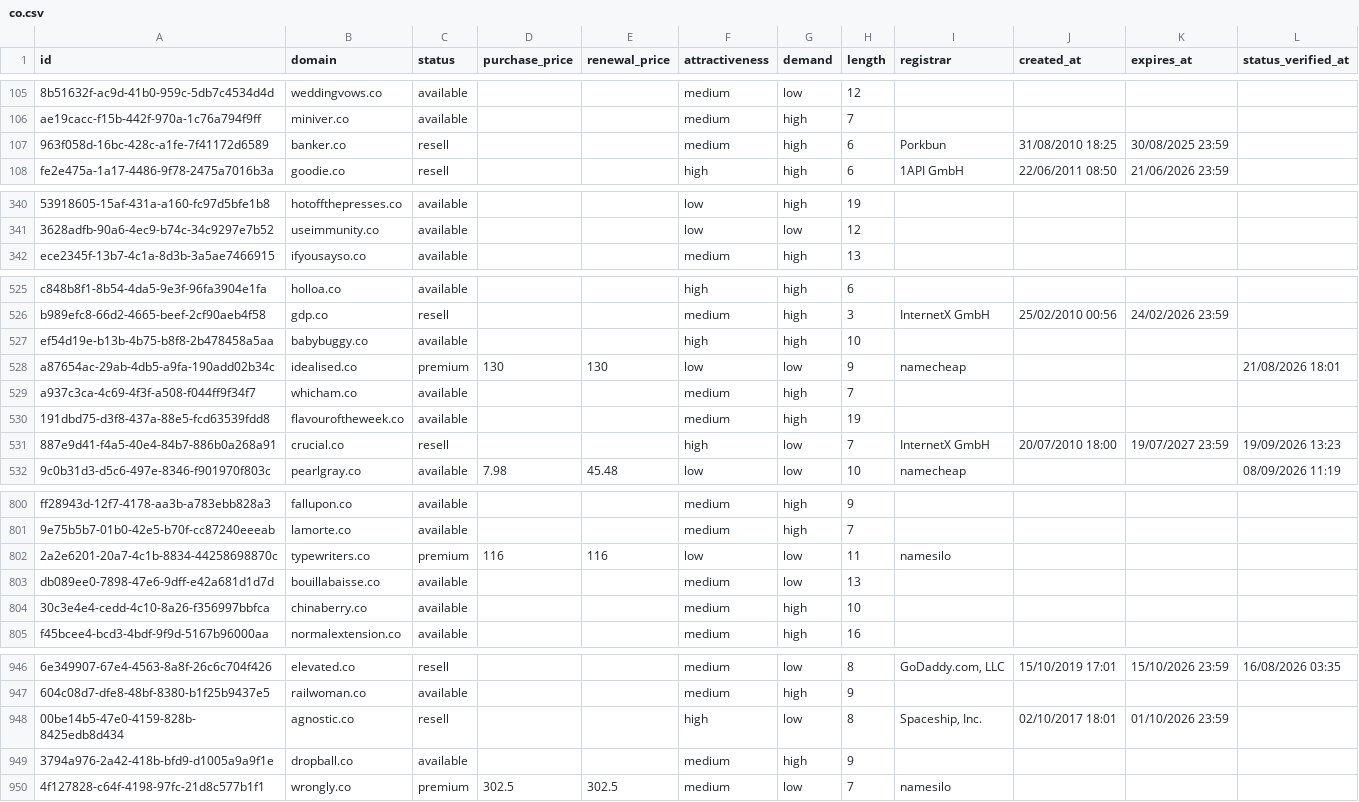
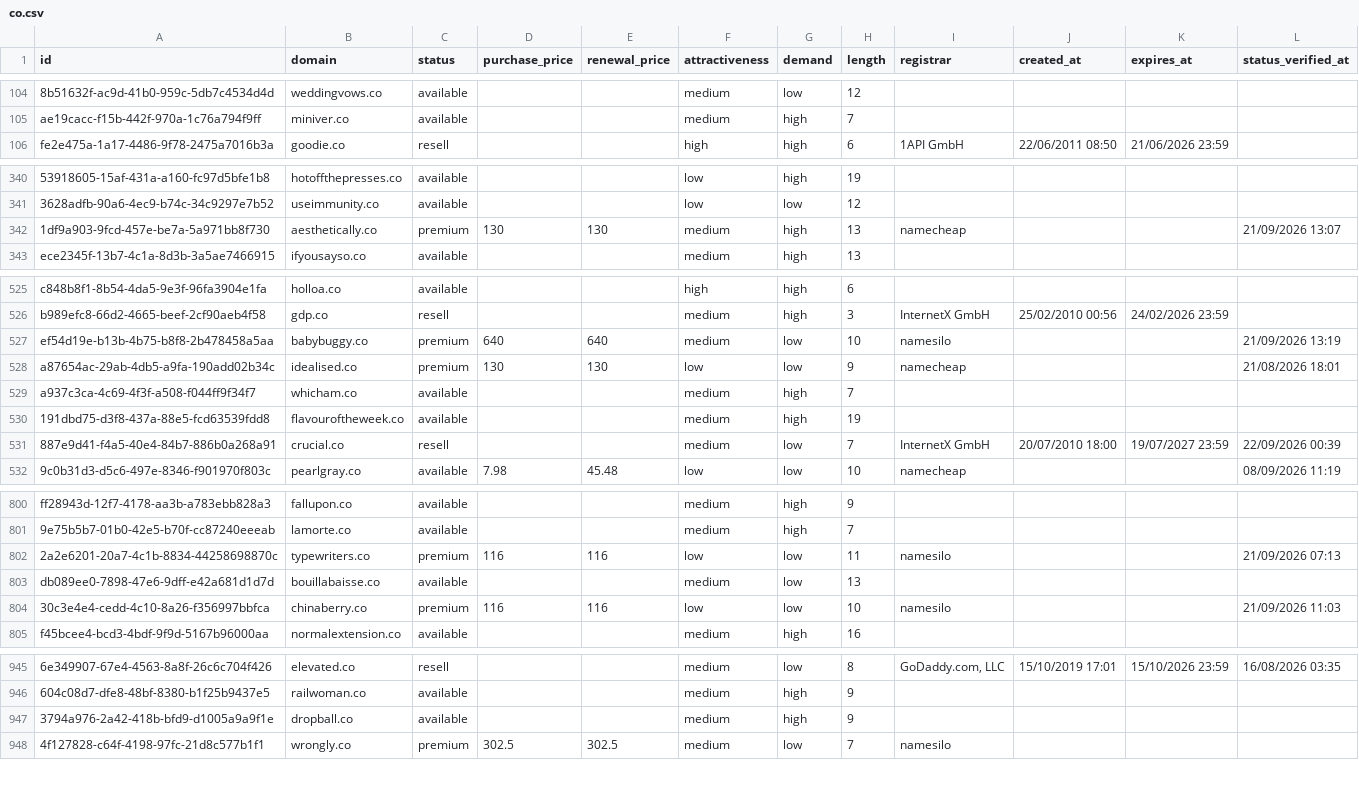
Before and after one commit to UniqueDomains/co-oneword-domains, a CSV file: co.csv, drawn as a sheet; only a part is shown, gaps mark what is left out; removed rows and columns are numbered as before the commit, all else as after; the diff covers the shown part only; the diff names each change by its address in the sheet, - before the commit and + after, or states it on an @@ line.

```diff
--- a/co.csv
+++ b/co.csv
-row 107: 963f058d-16bc-428c-a1fe-7f41172d6589 | banker.co | resell |  |  | medium | high | 6 | Porkbun | 31/08/2010 18:25 | 30/08/2025 23:59
+row 342: 1df9a903-9fcd-457e-be7a-5a971bb8f730 | aesthetically.co | premium | 130 | 130 | medium | high | 13 | namecheap |  |  | 21/09/2026 13:07
-C527 (status): available
+C527 (status): premium
-D527 (purchase_price): (empty)
+D527 (purchase_price): 640
-E527 (renewal_price): (empty)
+E527 (renewal_price): 640
-F527 (attractiveness): high
+F527 (attractiveness): medium
-G527 (demand): high
+G527 (demand): low
-I527 (registrar): (empty)
+I527 (registrar): namesilo
-L527 (status_verified_at): (empty)
+L527 (status_verified_at): 21/09/2026 13:19
-F531 (attractiveness): high
+F531 (attractiveness): medium
-L531 (status_verified_at): 19/09/2026 13:23
+L531 (status_verified_at): 22/09/2026 00:39
-L802 (status_verified_at): (empty)
+L802 (status_verified_at): 21/09/2026 07:13
-C804 (status): available
+C804 (status): premium
-D804 (purchase_price): (empty)
+D804 (purchase_price): 116
-E804 (renewal_price): (empty)
+E804 (renewal_price): 116
-F804 (attractiveness): medium
+F804 (attractiveness): low
-G804 (demand): high
+G804 (demand): low
-I804 (registrar): (empty)
+I804 (registrar): namesilo
-L804 (status_verified_at): (empty)
+L804 (status_verified_at): 21/09/2026 11:03
-row 948: 00be14b5-47e0-4159-828b-8425edb8d434 | agnostic.co | resell |  |  | high | low | 8 | Spaceship, Inc. | 02/10/2017 18:01 | 01/10/2026 23:59
```
Also changed, not shown: 5 added rows, 4 removed rows and 40 edited cells elsewhere in this file, 4 other files.
